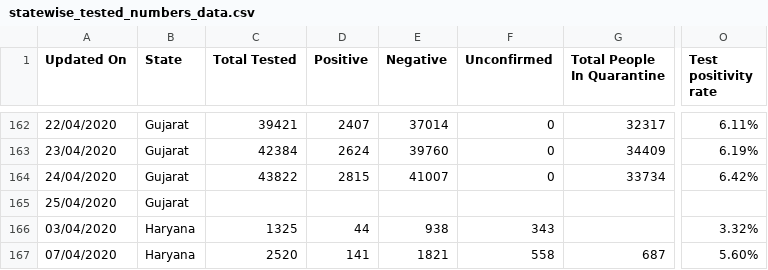
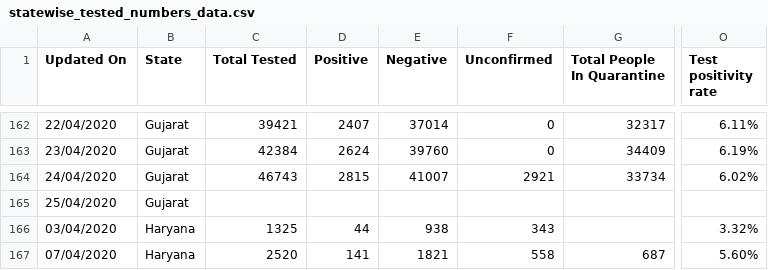
Before and after one commit to wanderingcoderr/api, a CSV file: csv/2020-04-25/statewise_tested_numbers_data.csv, drawn as a sheet; only a part is shown, gaps mark what is left out; the diff names each change by its address in the sheet, - before the commit and + after, or states it on an @@ line.

Commit message:
data updated on - Sat Apr 25 06:41:35 UTC 2020

```diff
--- a/csv/2020-04-25/statewise_tested_numbers_data.csv
+++ b/csv/2020-04-25/statewise_tested_numbers_data.csv
-C164 (Total Tested): 43822
+C164 (Total Tested): 46743
-F164 (Unconfirmed): 0
+F164 (Unconfirmed): 2921
-O164 (Test positivity rate): 6.42%
+O164 (Test positivity rate): 6.02%
```
Also changed, not shown: csv/latest/statewise_tested_numbers_data.csv, 1 other file.
